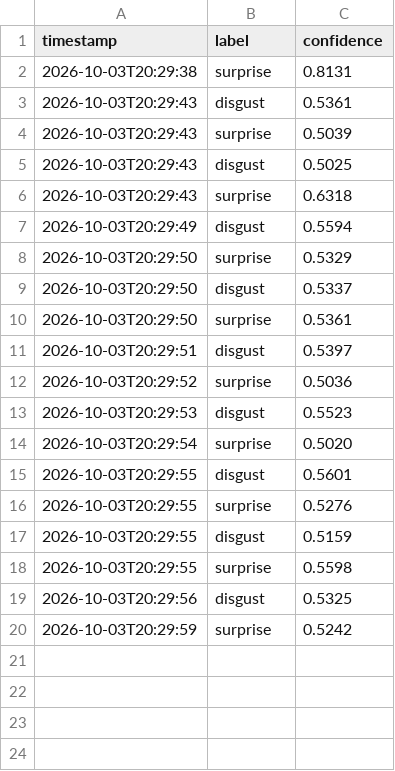
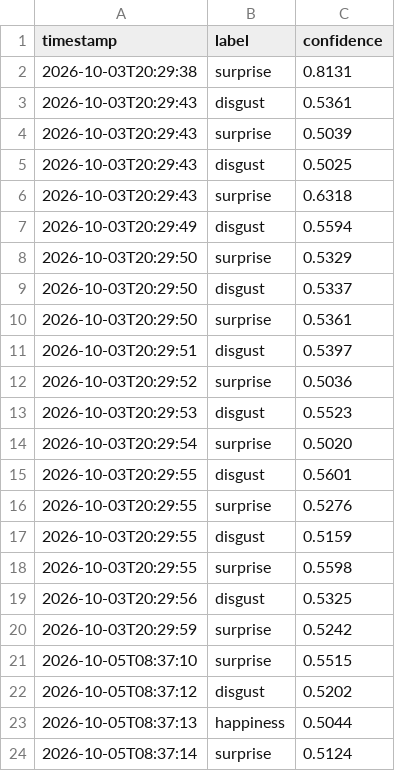
Before and after one commit to HSHIRO08/facial-emotion-viz, a CSV file: checkpoints/emotion_history.csv, drawn as a sheet.

```diff
--- a/checkpoints/emotion_history.csv
+++ b/checkpoints/emotion_history.csv
@@ -20 +20,5 @@ timestamp,label,confidence
 2026-10-03T20:29:59,surprise,0.5242
+2026-10-05T08:37:10,surprise,0.5515
+2026-10-05T08:37:12,disgust,0.5202
+2026-10-05T08:37:13,happiness,0.5044
+2026-10-05T08:37:14,surprise,0.5124
```
Also changed, not shown: 3 other files.
